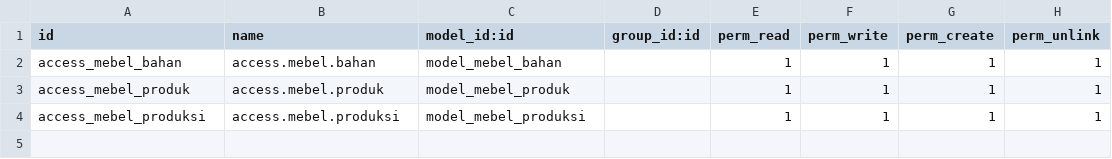
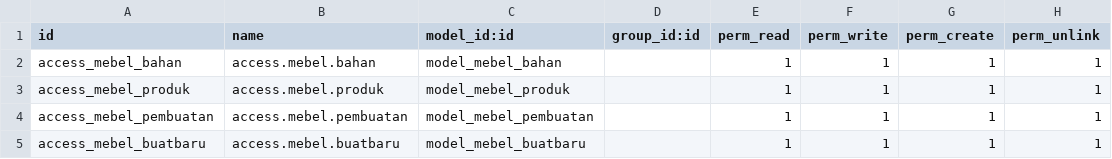
Before and after one commit to rafsanjaniRahadi/creative-mebel, a CSV file: security/ir.model.access.csv, drawn as a sheet.

```diff
--- a/security/ir.model.access.csv
+++ b/security/ir.model.access.csv
@@ -3,2 +3,3 @@ access_mebel_bahan,access.mebel.bahan,model_mebel_bahan,,1,1,1,1
 access_mebel_produk,access.mebel.produk,model_mebel_produk,,1,1,1,1
-access_mebel_produksi,access.mebel.produksi,model_mebel_produksi,,1,1,1,1
+access_mebel_pembuatan,access.mebel.pembuatan,model_mebel_pembuatan,,1,1,1,1
+access_mebel_buatbaru,access.mebel.buatbaru,model_mebel_buatbaru,,1,1,1,1
```
Also changed, not shown: 6 other files.
